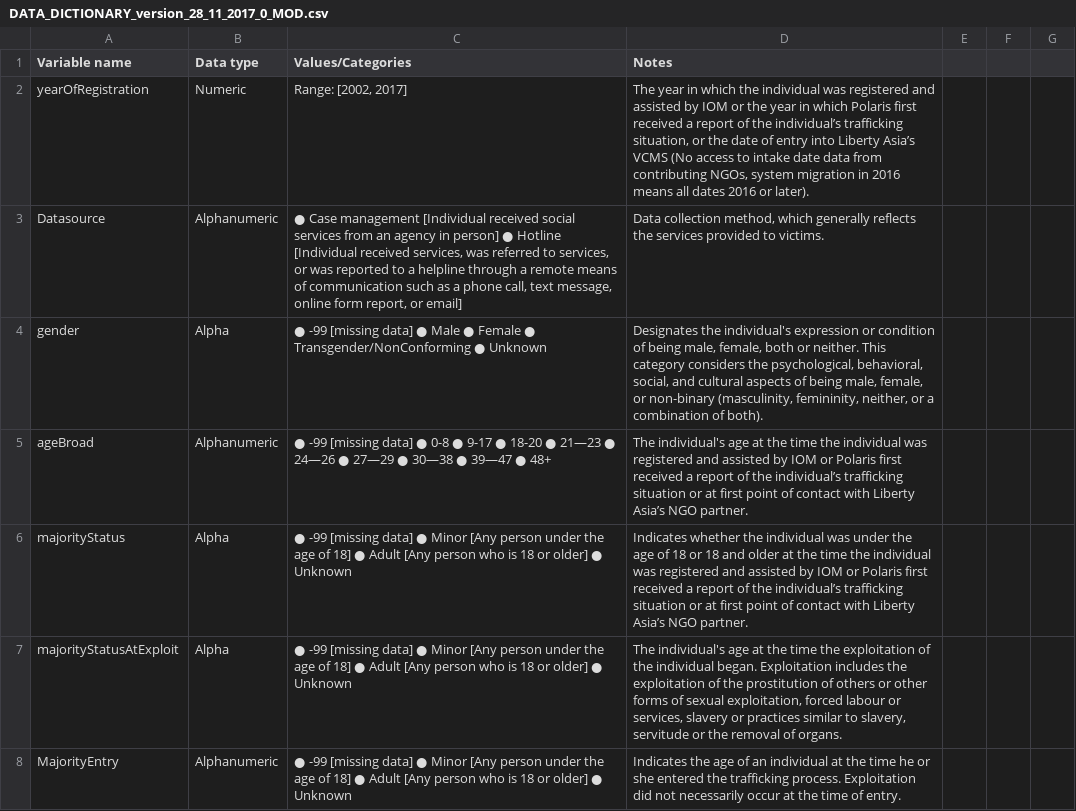
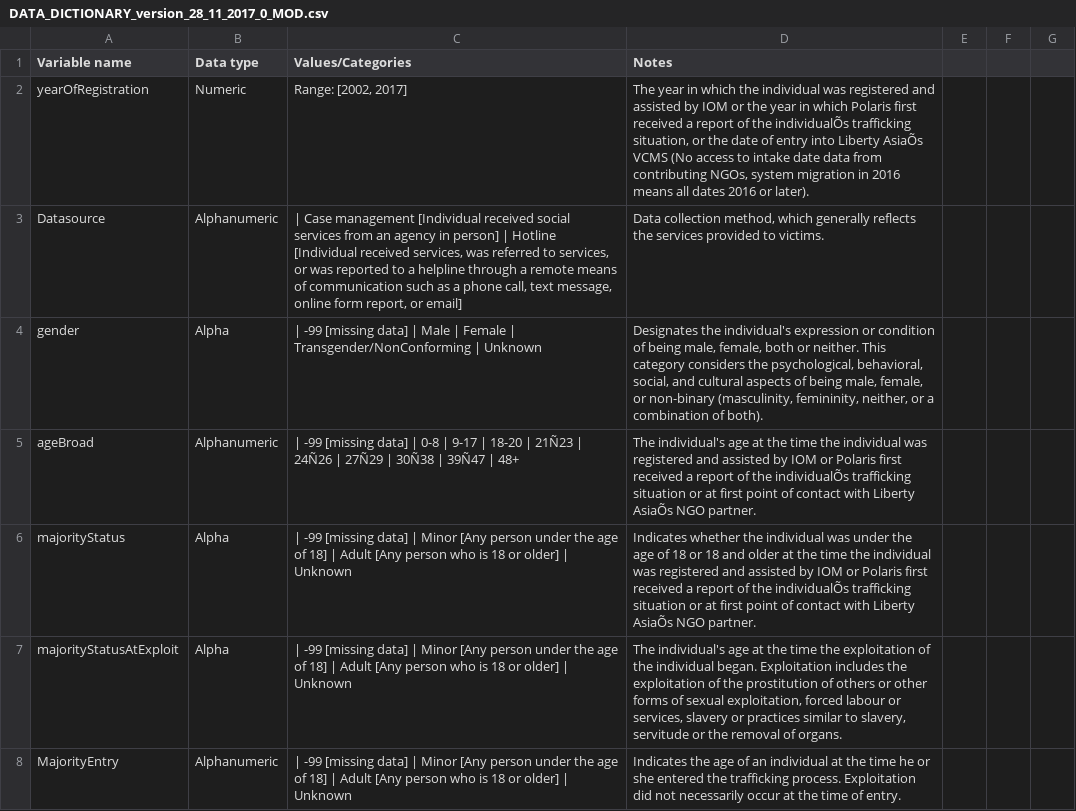
Before and after one commit to elleincheng/datasets_repo, a CSV file: DATA_DICTIONARY_version_28_11_2017_0_MOD.csv, drawn as a sheet; only a part is shown; the diff covers the shown part only; the diff names each change by its address in the sheet, - before the commit and + after, or states it on an @@ line.

Commit message:
uploading CTDC Data Dictionary - 2nd try!

```diff
--- a/DATA_DICTIONARY_version_28_11_2017_0_MOD.csv
+++ b/DATA_DICTIONARY_version_28_11_2017_0_MOD.csv
-D2 (Notes): …of the individual’s trafficking situation, or the date of entry into Liberty Asia’s VCMS (No…
+D2 (Notes): …of the individualÕs trafficking situation, or the date of entry into Liberty AsiaÕs VCMS (No…
-C3 (Values/Categories): ● Case management [Individual received social services from an agency in person] ● Hotline [Individual…
+C3 (Values/Categories): | Case management [Individual received social services from an agency in person] | Hotline [Individual…
-C4 (Values/Categories): ● -99 [missing data] ● Male ● Female ● Transgender/NonConforming ● Unknown
+C4 (Values/Categories): | -99 [missing data] | Male | Female | Transgender/NonConforming | Unknown
-C5 (Values/Categories): ● -99 [missing data] ● 0-8 ● 9-17 ● 18-20 ● 21—23 ● 24—26 ● 27—29 ● 30—38 ● 39—47 ● 48+
+C5 (Values/Categories): | -99 [missing data] | 0-8 | 9-17 | 18-20 | 21Ñ23 | 24Ñ26 | 27Ñ29 | 30Ñ38 | 39Ñ47 | 48+
-D5 (Notes): …of the individual’s trafficking situation or at first point of contact with Liberty Asia’s NGO partner.
+D5 (Notes): …of the individualÕs trafficking situation or at first point of contact with Liberty AsiaÕs NGO partner.
-C6:C8 (Values/Categories): ● -99 [missing data] ● Minor [Any person under the age of 18] ● Adult [Any person who is 18 or older] ● Unknown
+C6:C8 (Values/Categories): | -99 [missing data] | Minor [Any person under the age of 18] | Adult [Any person who is 18 or older] | Unknown
-D6 (Notes): …of the individual’s trafficking situation or at first point of contact with Liberty Asia’s NGO partner.
+D6 (Notes): …of the individualÕs trafficking situation or at first point of contact with Liberty AsiaÕs NGO partner.
```
Also changed, not shown: 78 edited cells elsewhere in this file.
